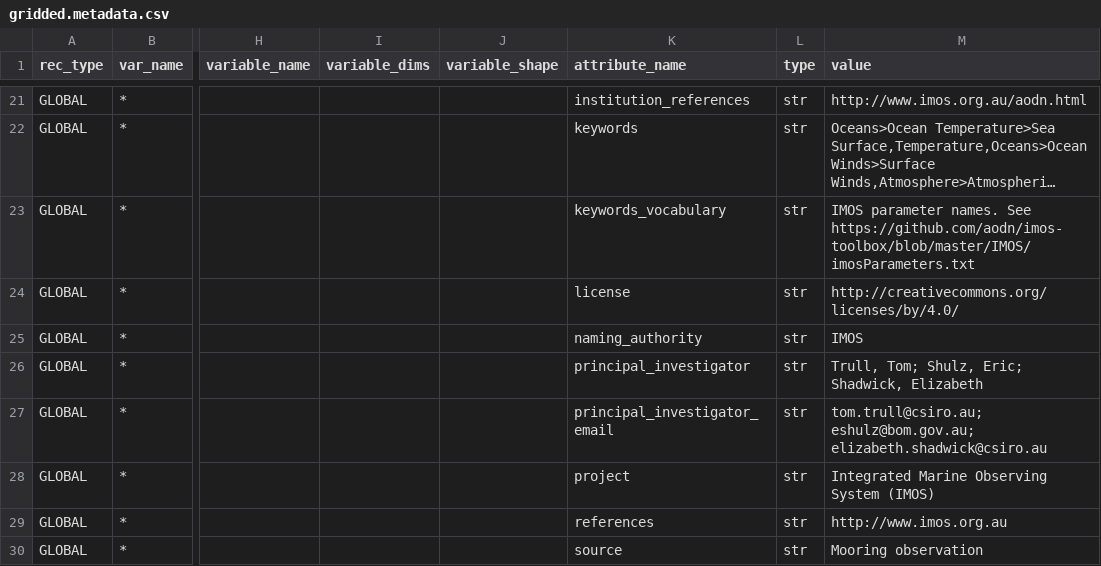
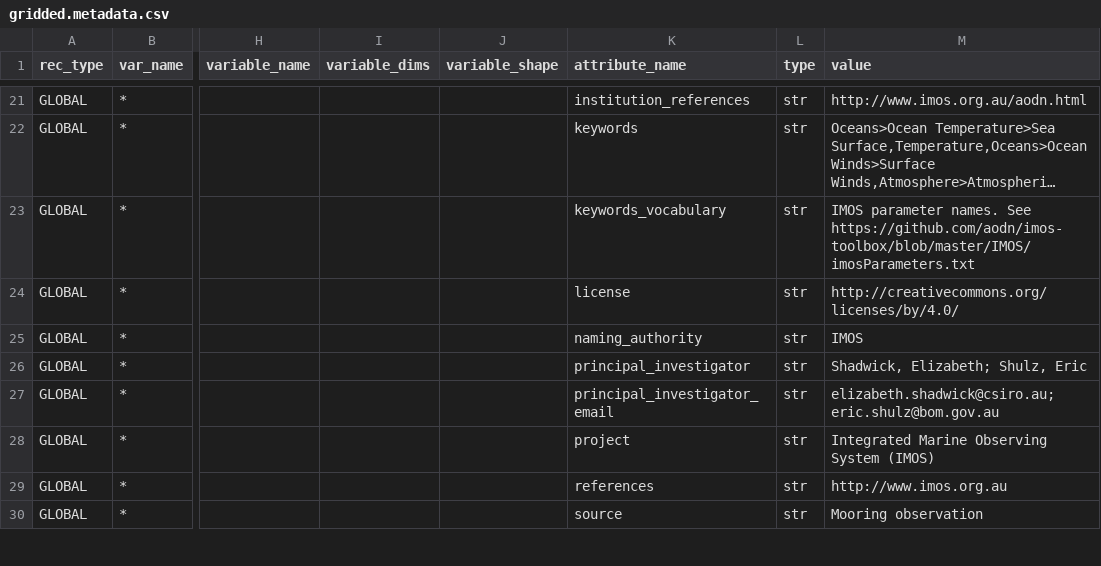
Before and after one commit to petejan/imos-tools, a CSV file: metadata/gridded.metadata.csv, drawn as a sheet; only a part is shown, gaps mark what is left out; long unchanged cells end in …; the diff names each change by its address in the sheet, - before the commit and + after, or states it on an @@ line.

```diff
--- a/metadata/gridded.metadata.csv
+++ b/metadata/gridded.metadata.csv
-M26 (value): Trull, Tom; Shulz, Eric; Shadwick, Elizabeth
+M26 (value): Shadwick, Elizabeth; Shulz, Eric
-M27 (value): tom.trull@csiro.au; eshulz@bom.gov.au; elizabeth.shadwick@csiro.au
+M27 (value): elizabeth.shadwick@csiro.au; eric.shulz@bom.gov.au
```
Also changed, not shown: metadata/sots.metadata.csv, 4 other files.
